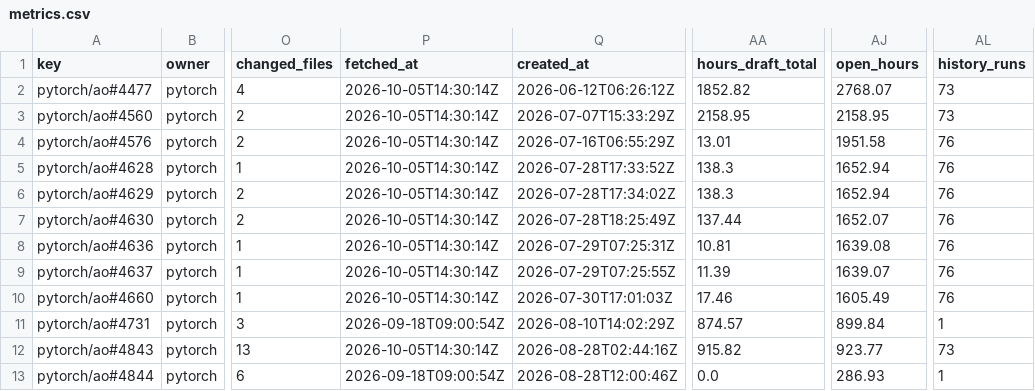
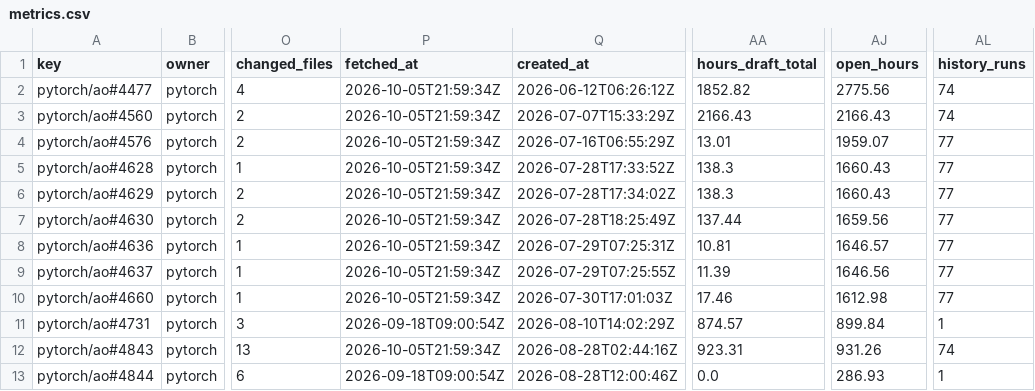
Before and after one commit to karol-brejna-i/pr-progress-tracker, a CSV file: data/metrics.csv, drawn as a sheet; only a part is shown, gaps mark what is left out; the diff names each change by its address in the sheet, - before the commit and + after, or states it on an @@ line.

```diff
--- a/data/metrics.csv
+++ b/data/metrics.csv
-P2:P10 (fetched_at): 2026-10-05T14:30:14Z
+P2:P10 (fetched_at): 2026-10-05T21:59:34Z
-AJ2 (open_hours): 2768.07
+AJ2 (open_hours): 2775.56
-AL2:AL3 (history_runs): 73
+AL2:AL3 (history_runs): 74
-AA3 (hours_draft_total): 2158.95
+AA3 (hours_draft_total): 2166.43
-AJ3 (open_hours): 2158.95
+AJ3 (open_hours): 2166.43
-AJ4 (open_hours): 1951.58
+AJ4 (open_hours): 1959.07
-AL4:AL10 (history_runs): 76
+AL4:AL10 (history_runs): 77
-AJ5:AJ6 (open_hours): 1652.94
+AJ5:AJ6 (open_hours): 1660.43
-AJ7 (open_hours): 1652.07
+AJ7 (open_hours): 1659.56
-AJ8 (open_hours): 1639.08
+AJ8 (open_hours): 1646.57
-AJ9 (open_hours): 1639.07
+AJ9 (open_hours): 1646.56
-AJ10 (open_hours): 1605.49
+AJ10 (open_hours): 1612.98
-P12 (fetched_at): 2026-10-05T14:30:14Z
+P12 (fetched_at): 2026-10-05T21:59:34Z
-AA12 (hours_draft_total): 915.82
+AA12 (hours_draft_total): 923.31
-AJ12 (open_hours): 923.77
+AJ12 (open_hours): 931.26
-AL12 (history_runs): 73
+AL12 (history_runs): 74
```
Also changed, not shown: 12 other files.
